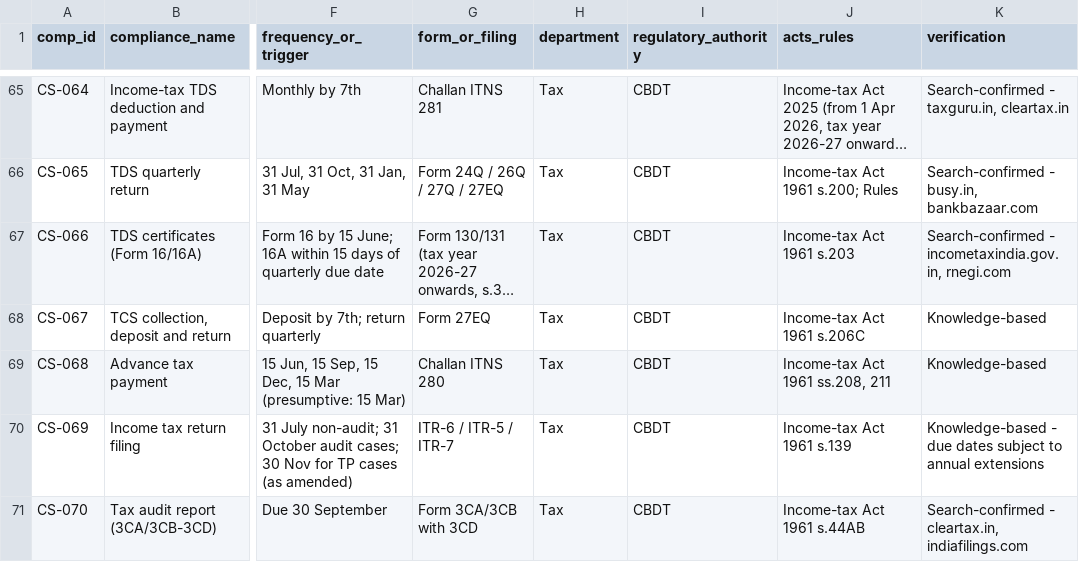
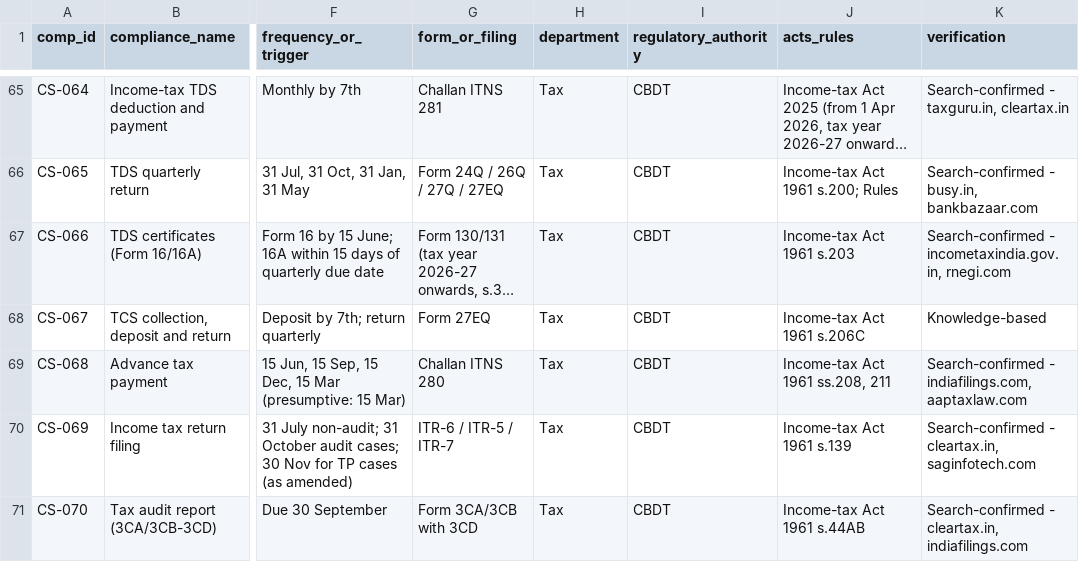
Before and after one commit to legal-team-git/Companies-and-compliances, a CSV file: data/library/cross_sector.csv, drawn as a sheet; only a part is shown, gaps mark what is left out; long unchanged cells end in …; the diff covers the shown part only; the diff names each change by its address in the sheet, - before the commit and + after, or states it on an @@ line.

```diff
--- a/data/library/cross_sector.csv
+++ b/data/library/cross_sector.csv
-K69 (verification): Knowledge-based
+K69 (verification): Search-confirmed - indiafilings.com, aaptaxlaw.com
-K70 (verification): Knowledge-based - due dates subject to annual extensions
+K70 (verification): Search-confirmed - cleartax.in, saginfotech.com
```
Also changed, not shown: 8 edited cells elsewhere in this file, data/library/industrial.csv.
